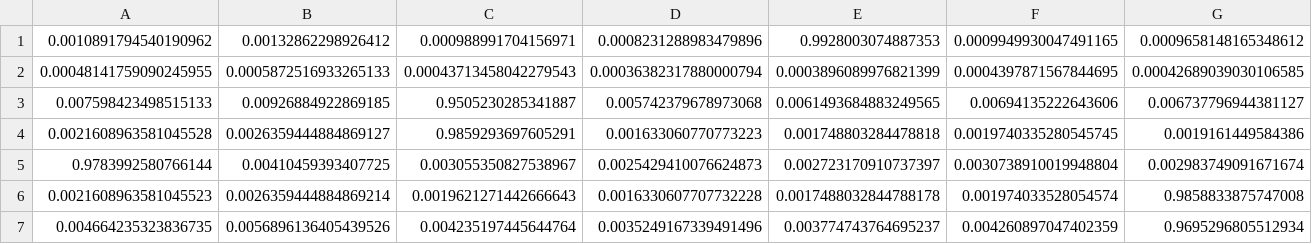
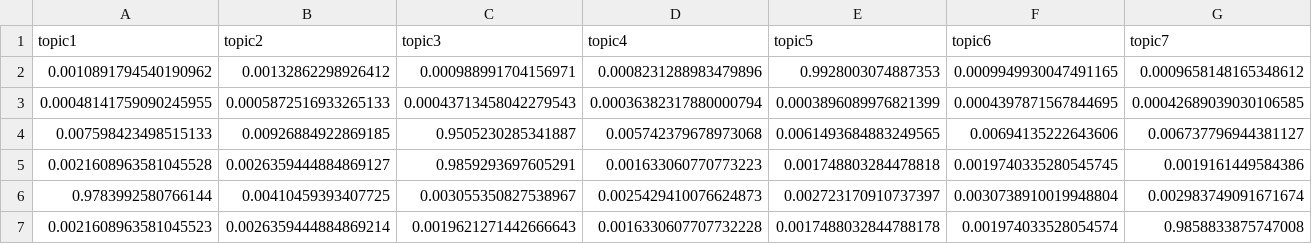
Before and after one commit to HCMID/scholia-transmission, a CSV file: topic-modelling-attempts/4B8/4B8docs-topics.csv, drawn as a sheet; only a part is shown; the shorter side is filled out with more unchanged rows; rows hold the shown columns only; the diff names each change by its address in the sheet, - before the commit and + after, or states it on an @@ line.

Commit message:
Add header line

```diff
--- a/topic-modelling-attempts/4B8/4B8docs-topics.csv
+++ b/topic-modelling-attempts/4B8/4B8docs-topics.csv
+row 1: topic1 | topic2 | topic3 | topic4 | topic5 | topic6 | topic7
```
